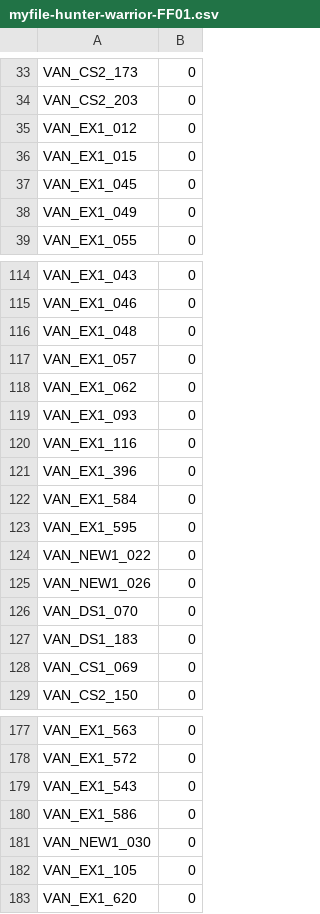
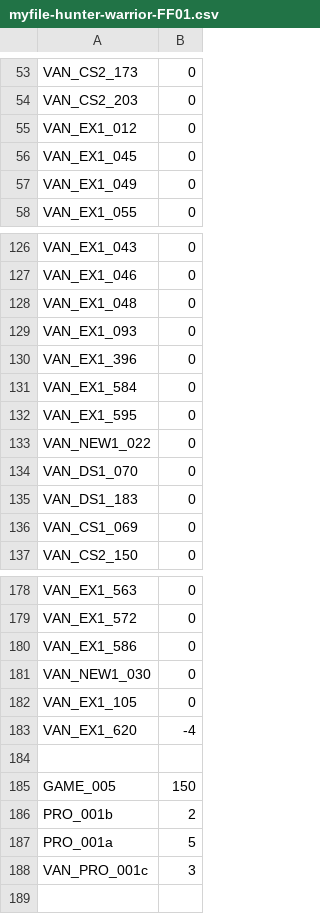
Before and after one commit to aharalabMeiji/fireplaceAharaLab, a CSV file: myfile-hunter-warrior-FF01.csv, drawn as a sheet; only a part is shown, gaps mark what is left out; the diff covers the shown part only.

```diff
--- a/myfile-hunter-warrior-FF01.csv
+++ b/myfile-hunter-warrior-FF01.csv
@@ -35,3 +55,2 @@ VAN_CS2_203,0
 VAN_EX1_012,0
-VAN_EX1_015,0
 VAN_EX1_045,0
@@ -116,6 +128,3 @@ VAN_EX1_046,0
 VAN_EX1_048,0
-VAN_EX1_057,0
-VAN_EX1_062,0
 VAN_EX1_093,0
-VAN_EX1_116,0
 VAN_EX1_396,0
@@ -124,3 +133,2 @@ VAN_EX1_595,0
 VAN_NEW1_022,0
-VAN_NEW1_026,0
 VAN_DS1_070,0
@@ -178,3 +179,2 @@ VAN_EX1_563,0
 VAN_EX1_572,0
-VAN_EX1_543,0
 VAN_EX1_586,0
@@ -182,2 +182,7 @@ VAN_NEW1_030,0
 VAN_EX1_105,0
-VAN_EX1_620,0
+VAN_EX1_620,-4
+,
+GAME_005,150
+PRO_001b,2
+PRO_001a,5
+VAN_PRO_001c,3
```
Also changed, not shown: 22 added rows and 16 removed rows elsewhere in this file, myfile-hunter-warrior-FF00.csv, myfile-hunter-warrior-FF03.csv, 10 other files.
